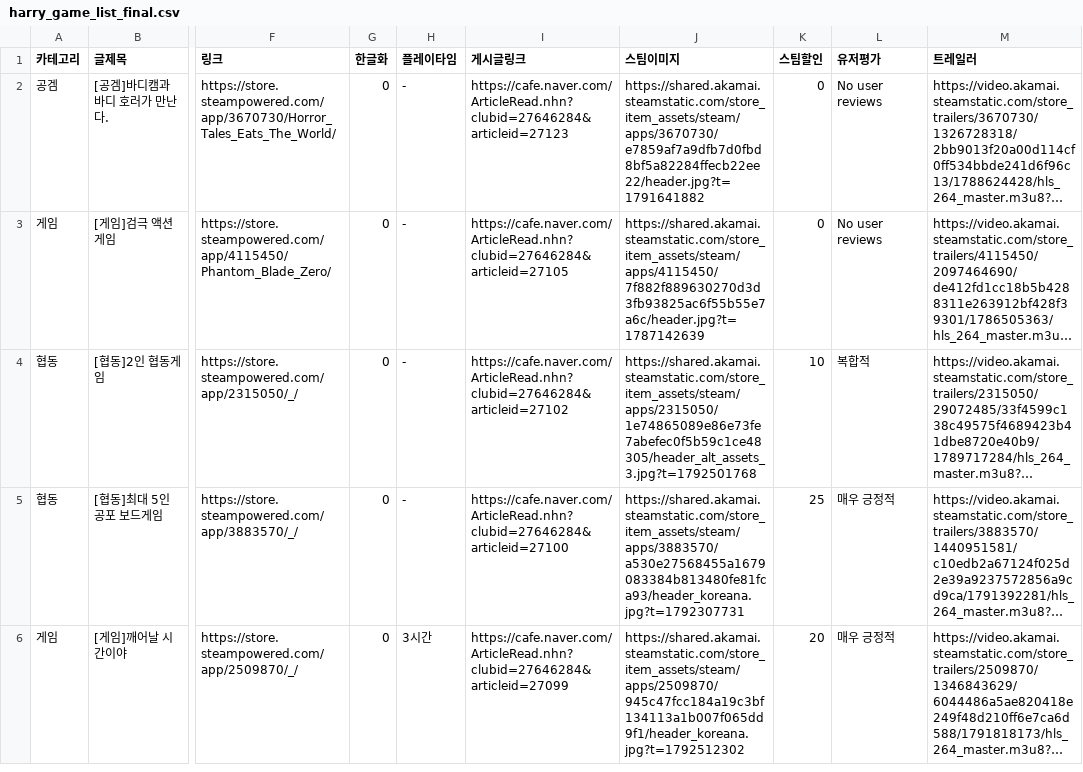
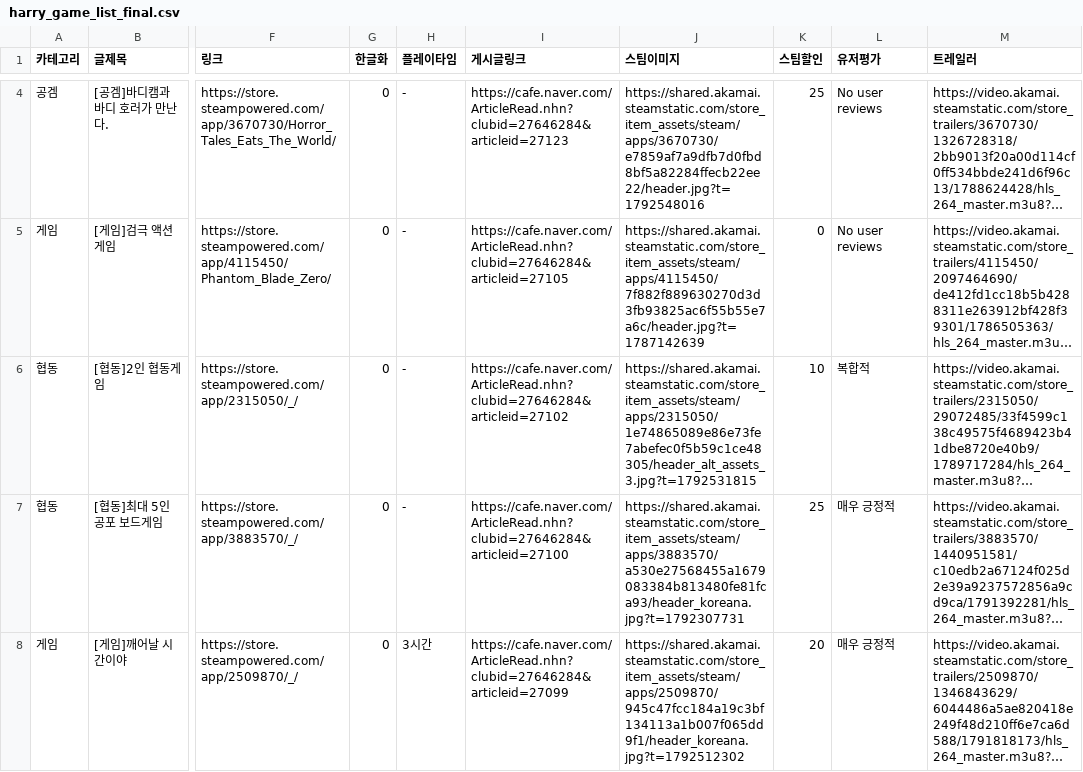
Before and after one commit to xnoa03/harry-game-list, a CSV file: harry_game_list_final.csv, drawn as a sheet; only a part is shown, gaps mark what is left out; long unchanged cells end in …; addresses are those after the commit; the diff covers the shown part only; the diff names each change by its address in the sheet, - before the commit and + after, or states it on an @@ line.

```diff
--- a/harry_game_list_final.csv
+++ b/harry_game_list_final.csv
-J4 (스팀이미지): https://shared.akamai.steamstatic.com/store_item_assets/steam/apps/3670730/e7859af7a9dfb7d0fbd8bf5a82284ffecb22ee22/header.jpg?t=1791641882
+J4 (스팀이미지): https://shared.akamai.steamstatic.com/store_item_assets/steam/apps/3670730/e7859af7a9dfb7d0fbd8bf5a82284ffecb22ee22/header.jpg?t=1792548016
-K4 (스팀할인): 0
+K4 (스팀할인): 25
-J6 (스팀이미지): https://shared.akamai.steamstatic.com/store_item_assets/steam/apps/2315050/1e74865089e86e73fe7abefec0f5b59c1ce48305/header_alt_assets_3.jpg?t=1792501768
+J6 (스팀이미지): https://shared.akamai.steamstatic.com/store_item_assets/steam/apps/2315050/1e74865089e86e73fe7abefec0f5b59c1ce48305/header_alt_assets_3.jpg?t=1792531815
```
Also changed, not shown: 2 added rows elsewhere in this file, 1 other file.
